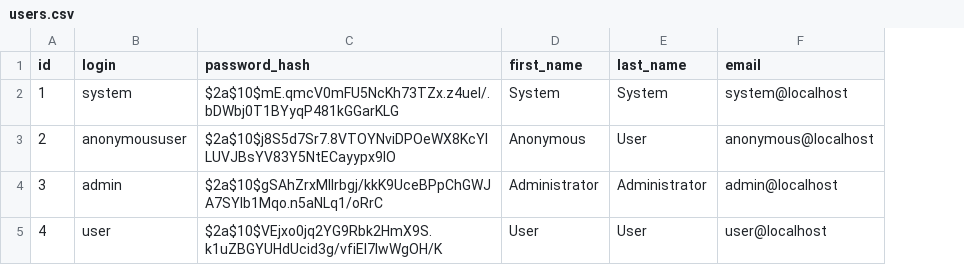
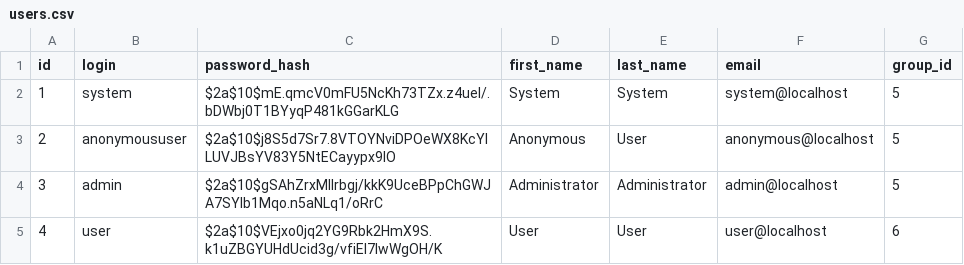
Before and after one commit to pyataevaev/auth-service, a CSV file: src/main/resources/config/liquibase/users.csv, drawn as a sheet; the diff names each change by its address in the sheet, - before the commit and + after, or states it on an @@ line.

Commit message:
Added group & faculty entity

```diff
--- a/src/main/resources/config/liquibase/users.csv
+++ b/src/main/resources/config/liquibase/users.csv
+column G (group_id), rows 2-5: 5 | 5 | 5 | 6
```
Also changed, not shown: 11 other files.
